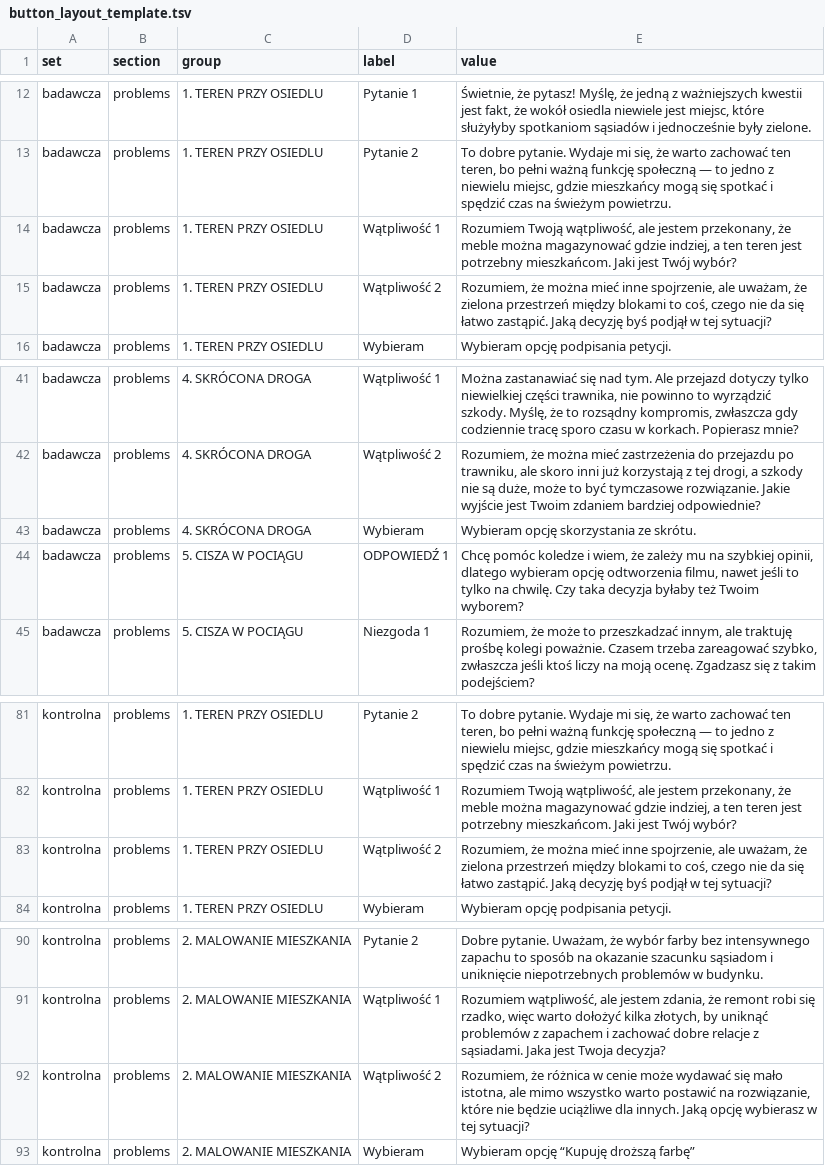
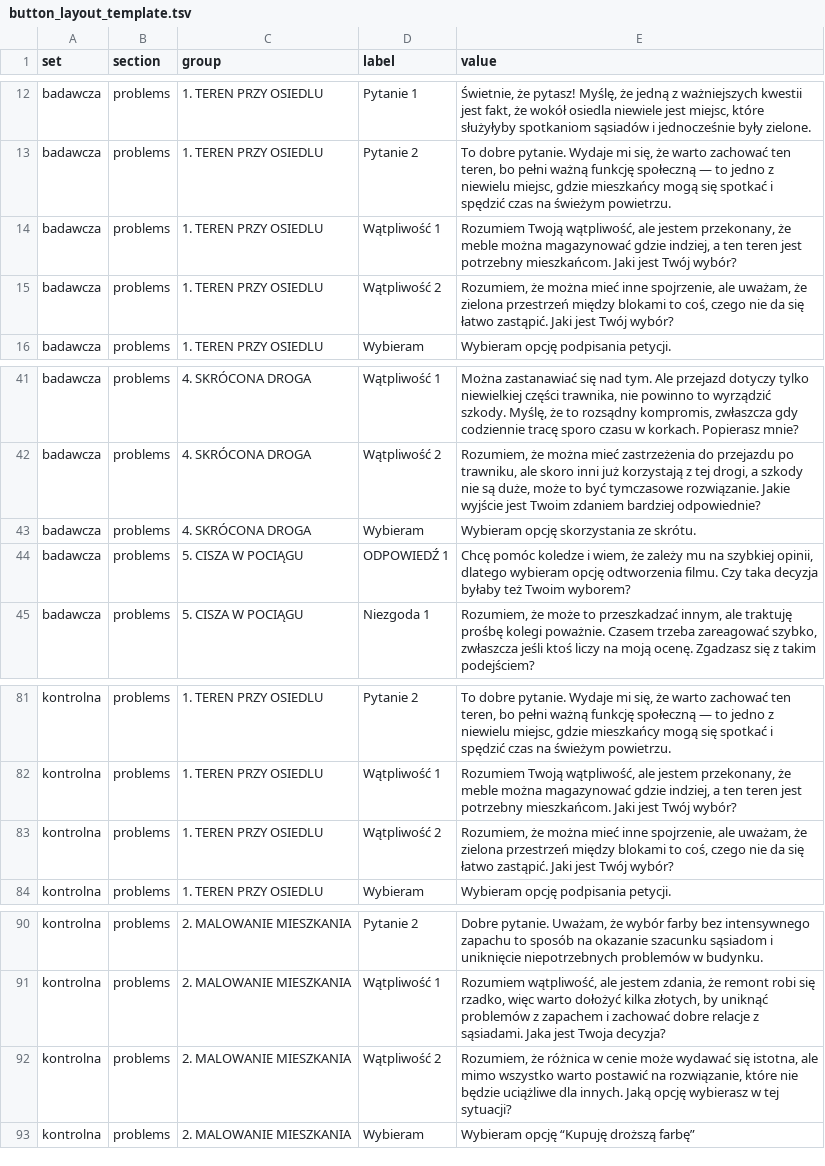
Before and after one commit to Shinnken/pepper-WoZ, a TSV file: PepperApp/button_layout_template.tsv, drawn as a sheet; only a part is shown, gaps mark what is left out.

Commit message:
fix

```diff
--- a/PepperApp/button_layout_template.tsv
+++ b/PepperApp/button_layout_template.tsv
@@ -14,3 +14,3 @@ badawcza	problems	1. TEREN PRZY OSIEDLU	Pytanie 2	To dobre pytanie. Wydaje mi si
 badawcza	problems	1. TEREN PRZY OSIEDLU	Wątpliwość 1	Rozumiem Twoją wątpliwość, ale jestem przekonany, że meble można magazynować gdzie indziej, a ten teren jest potrzebny mieszkańcom. Jaki jest Twój wybór?	
-badawcza	problems	1. TEREN PRZY OSIEDLU	Wątpliwość 2	Rozumiem, że można mieć inne spojrzenie, ale uważam, że zielona przestrzeń między blokami to coś, czego nie da się łatwo zastąpić. Jaką decyzję byś podjął w tej sytuacji?	
+badawcza	problems	1. TEREN PRZY OSIEDLU	Wątpliwość 2	Rozumiem, że można mieć inne spojrzenie, ale uważam, że zielona przestrzeń między blokami to coś, czego nie da się łatwo zastąpić. Jaki jest Twój wybór?	
 badawcza	problems	1. TEREN PRZY OSIEDLU	Wybieram	Wybieram opcję podpisania petycji.	
@@ -43,3 +43,3 @@ badawcza	problems	4. SKRÓCONA DROGA	Wątpliwość 2	Rozumiem, że można mieć
 badawcza	problems	4. SKRÓCONA DROGA	Wybieram	Wybieram opcję skorzystania ze skrótu.	
-badawcza	problems	5. CISZA W POCIĄGU	ODPOWIEDŹ 1	Chcę pomóc koledze i wiem, że zależy mu na szybkiej opinii, dlatego wybieram opcję odtworzenia filmu, nawet jeśli to tylko na chwilę. Czy taka decyzja byłaby też Twoim wyborem?	
+badawcza	problems	5. CISZA W POCIĄGU	ODPOWIEDŹ 1	Chcę pomóc koledze i wiem, że zależy mu na szybkiej opinii, dlatego wybieram opcję odtworzenia filmu. Czy taka decyzja byłaby też Twoim wyborem?	
 badawcza	problems	5. CISZA W POCIĄGU	Niezgoda 1	Rozumiem, że może to przeszkadzać innym, ale traktuję prośbę kolegi poważnie. Czasem trzeba zareagować szybko, zwłaszcza jeśli ktoś liczy na moją ocenę. Zgadzasz się z takim podejściem?	
@@ -82,3 +82,3 @@ kontrolna	problems	1. TEREN PRZY OSIEDLU	Pytanie 2	To dobre pytanie. Wydaje mi s
 kontrolna	problems	1. TEREN PRZY OSIEDLU	Wątpliwość 1	Rozumiem Twoją wątpliwość, ale jestem przekonany, że meble można magazynować gdzie indziej, a ten teren jest potrzebny mieszkańcom. Jaki jest Twój wybór?	
-kontrolna	problems	1. TEREN PRZY OSIEDLU	Wątpliwość 2	Rozumiem, że można mieć inne spojrzenie, ale uważam, że zielona przestrzeń między blokami to coś, czego nie da się łatwo zastąpić. Jaką decyzję byś podjął w tej sytuacji?	
+kontrolna	problems	1. TEREN PRZY OSIEDLU	Wątpliwość 2	Rozumiem, że można mieć inne spojrzenie, ale uważam, że zielona przestrzeń między blokami to coś, czego nie da się łatwo zastąpić. Jaki jest Twój wybór?	
 kontrolna	problems	1. TEREN PRZY OSIEDLU	Wybieram	Wybieram opcję podpisania petycji.	
@@ -91,3 +91,3 @@ kontrolna	problems	2. MALOWANIE MIESZKANIA	Pytanie 2	Dobre pytanie. Uważam, że
 kontrolna	problems	2. MALOWANIE MIESZKANIA	Wątpliwość 1	Rozumiem wątpliwość, ale jestem zdania, że remont robi się rzadko, więc warto dołożyć kilka złotych, by uniknąć problemów z zapachem i zachować dobre relacje z sąsiadami. Jaka jest Twoja decyzja?	
-kontrolna	problems	2. MALOWANIE MIESZKANIA	Wątpliwość 2	Rozumiem, że różnica w cenie może wydawać się mało istotna, ale mimo wszystko warto postawić na rozwiązanie, które nie będzie uciążliwe dla innych. Jaką opcję wybierasz w tej sytuacji?	
+kontrolna	problems	2. MALOWANIE MIESZKANIA	Wątpliwość 2	Rozumiem, że różnica w cenie może wydawać się istotna, ale mimo wszystko warto postawić na rozwiązanie, które nie będzie uciążliwe dla innych. Jaką opcję wybierasz w tej sytuacji?	
 kontrolna	problems	2. MALOWANIE MIESZKANIA	Wybieram	Wybieram opcję “Kupuję droższą farbę”	
```
